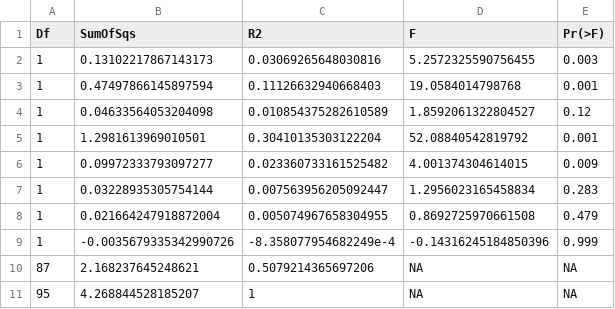
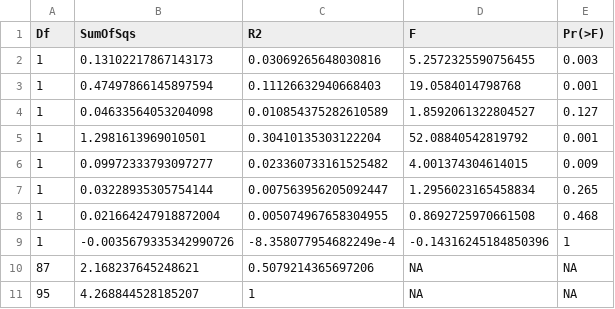
Before and after one commit to jessibernardin/stress_and_community_assembly, a CSV file: ecoplate_tubes_adonis2.csv, drawn as a sheet.

```diff
--- a/ecoplate_tubes_adonis2.csv
+++ b/ecoplate_tubes_adonis2.csv
@@ -3,8 +3,8 @@ Df,SumOfSqs,R2,F,Pr(>F)
 1,0.47497866145897594,0.11126632940668403,19.0584014798768,0.001
-1,0.04633564053204098,0.010854375282610589,1.8592061322804527,0.12
+1,0.04633564053204098,0.010854375282610589,1.8592061322804527,0.127
 1,1.2981613969010501,0.30410135303122204,52.08840542819792,0.001
 1,0.09972333793097277,0.023360733161525482,4.001374304614015,0.009
-1,0.03228935305754144,0.007563956205092447,1.2956023165458834,0.283
-1,0.021664247918872004,0.005074967658304955,0.8692725970661508,0.479
-1,-0.0035679335342990726,-8.358077954682249e-4,-0.14316245184850396,0.999
+1,0.03228935305754144,0.007563956205092447,1.2956023165458834,0.265
+1,0.021664247918872004,0.005074967658304955,0.8692725970661508,0.468
+1,-0.0035679335342990726,-8.358077954682249e-4,-0.14316245184850396,1
 87,2.168237645248621,0.5079214365697206,NA,NA
```
Also changed, not shown: beta_16s_dbrda_cca_aov.csv, ecoplate_tubes_dbrda_cca_aov.csv, 5 other files.
